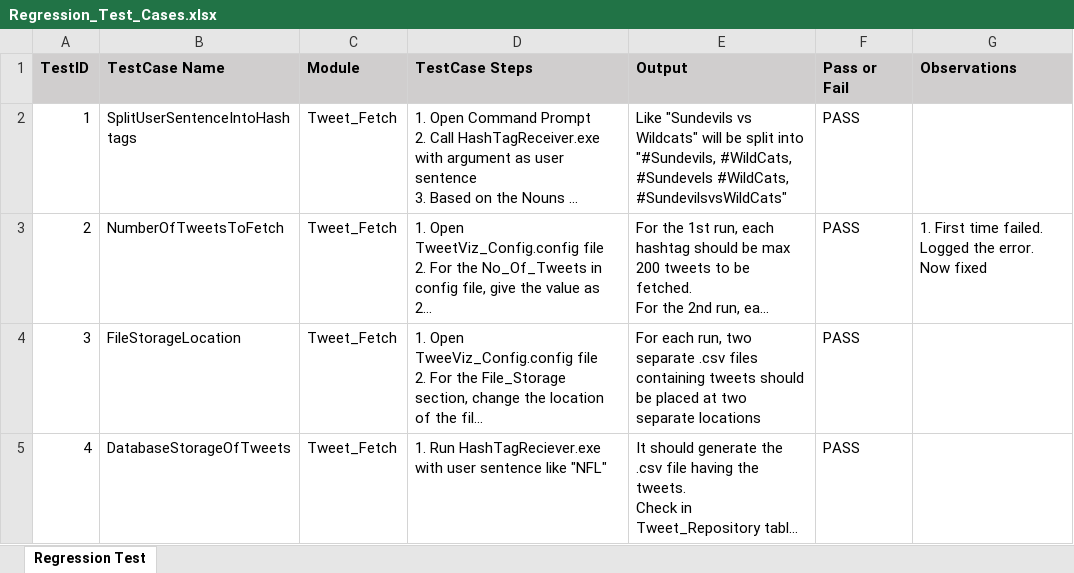
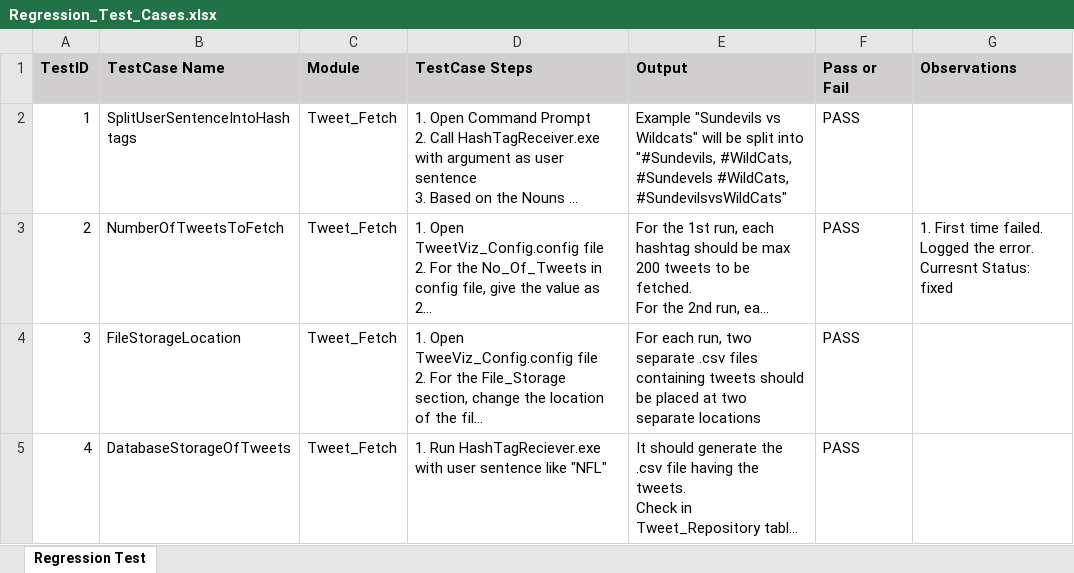
Before and after one commit to SeemaSuresh/AgileTweetViz-GeekOh, an Excel workbook: Documentation/Testing/Regression_Testing/Regression_Test_Cases.xlsx, sheet Regression Test, drawn as a sheet; only a part is shown; long unchanged cells end in …; values as stored, in another font and other column widths than the file's, no borders; the diff names each change by its address in the sheet, - before the commit and + after, or states it on an @@ line.

Commit message:
Final Draft

```diff
--- a/Documentation/Testing/Regression_Testing/Regression_Test_Cases.xlsx (sheet Regression Test)
+++ b/Documentation/Testing/Regression_Testing/Regression_Test_Cases.xlsx (sheet Regression Test)
-E2 (Output): Like "Sundevils vs…
+E2 (Output): Example "Sundevils vs…
-G3 (Observations): …the error. Now fixed
+G3 (Observations): …the error. Curresnt Status: fixed
```
